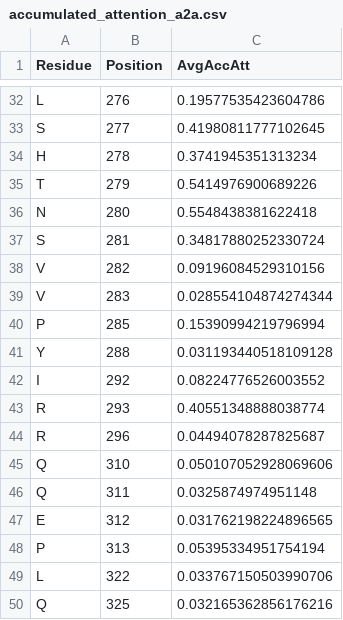
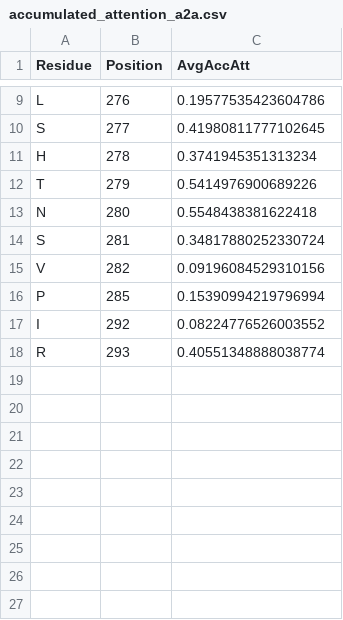
Before and after one commit to jdlg-42/GPCRAllostericAnalysis, a CSV file: attention_data/accumulated_attention_a2a.csv, drawn as a sheet; only a part is shown, gaps mark what is left out; the diff covers the shown part only; the diff names each change by its address in the sheet, - before the commit and + after, or states it on an @@ line.

```diff
--- a/attention_data/accumulated_attention_a2a.csv
+++ b/attention_data/accumulated_attention_a2a.csv
-row 39: V | 283 | 0.028554104874274344
-row 41: Y | 288 | 0.031193440518109128
-row 44: R | 296 | 0.04494078287825687
-row 45: Q | 310 | 0.050107052928069606
-row 46: Q | 311 | 0.0325874974951148
-row 47: E | 312 | 0.031762198224896565
-row 48: P | 313 | 0.05395334951754194
-row 49: L | 322 | 0.033767150503990706
-row 50: Q | 325 | 0.032165362856176216
```
Also changed, not shown: 23 removed rows elsewhere in this file, attention_data/accumulated_attention_adrb2.csv, 2 other files.
